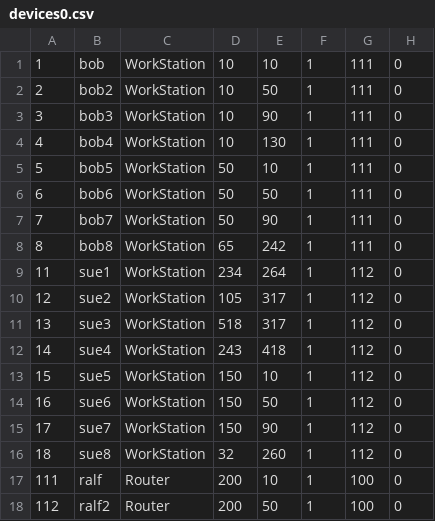
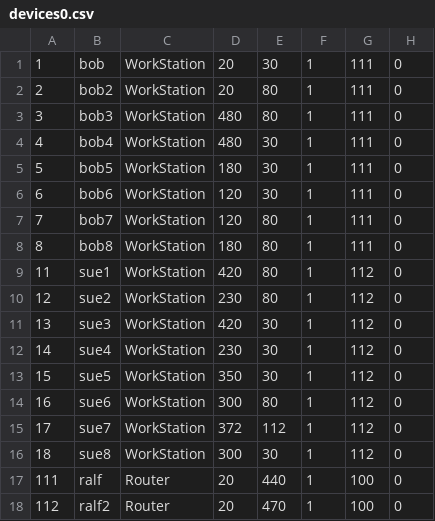
Before and after one commit to freedomrock1/Terrarium, a CSV file: Terr01/GUI/bin/Debug/devices0.csv, drawn as a sheet; only a part is shown; the diff covers the shown part only.

```diff
--- a/Terr01/GUI/bin/Debug/devices0.csv
+++ b/Terr01/GUI/bin/Debug/devices0.csv
@@ -1,18 +1,18 @@
-1,bob,WorkStation,10,10,1,111,0
-2,bob2,WorkStation,10,50,1,111,0
-3,bob3,WorkStation,10,90,1,111,0
-4,bob4,WorkStation,10,130,1,111,0
-5,bob5,WorkStation,50,10,1,111,0
-6,bob6,WorkStation,50,50,1,111,0
-7,bob7,WorkStation,50,90,1,111,0
-8,bob8,WorkStation,65,242,1,111,0
-11,sue1,WorkStation,234,264,1,112,0
-12,sue2,WorkStation,105,317,1,112,0
-13,sue3,WorkStation,518,317,1,112,0
-14,sue4,WorkStation,243,418,1,112,0
-15,sue5,WorkStation,150,10,1,112,0
-16,sue6,WorkStation,150,50,1,112,0
-17,sue7,WorkStation,150,90,1,112,0
-18,sue8,WorkStation,32,260,1,112,0
-111,ralf,Router,200,10,1,100,0
-112,ralf2,Router,200,50,1,100,0
+1,bob,WorkStation,20,30,1,111,0
+2,bob2,WorkStation,20,80,1,111,0
+3,bob3,WorkStation,480,80,1,111,0
+4,bob4,WorkStation,480,30,1,111,0
+5,bob5,WorkStation,180,30,1,111,0
+6,bob6,WorkStation,120,30,1,111,0
+7,bob7,WorkStation,120,80,1,111,0
+8,bob8,WorkStation,180,80,1,111,0
+11,sue1,WorkStation,420,80,1,112,0
+12,sue2,WorkStation,230,80,1,112,0
+13,sue3,WorkStation,420,30,1,112,0
+14,sue4,WorkStation,230,30,1,112,0
+15,sue5,WorkStation,350,30,1,112,0
+16,sue6,WorkStation,300,80,1,112,0
+17,sue7,WorkStation,372,112,1,112,0
+18,sue8,WorkStation,300,30,1,112,0
+111,ralf,Router,20,440,1,100,0
+112,ralf2,Router,20,470,1,100,0
```
Also changed, not shown: 12 edited cells elsewhere in this file, 31 other files.
